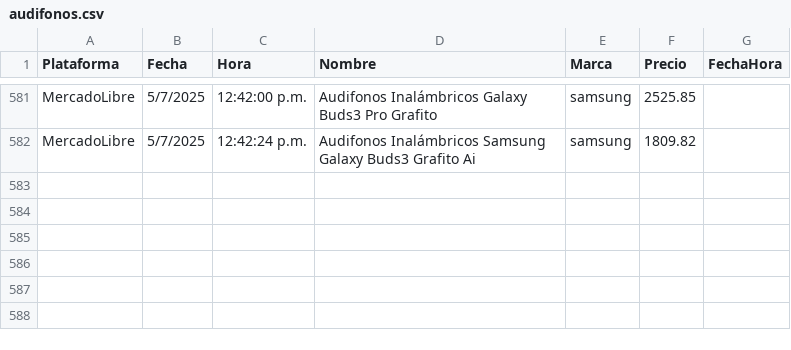
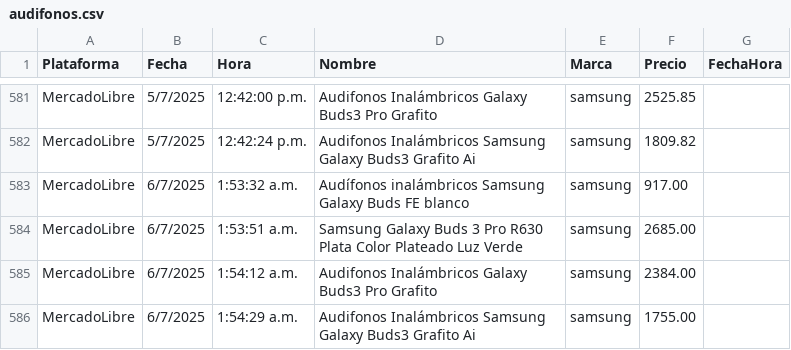
Before and after one commit to JorgeMike/web-scraping, a CSV file: src/csv/audifonos.csv, drawn as a sheet; only a part is shown, gaps mark what is left out.

```diff
--- a/src/csv/audifonos.csv
+++ b/src/csv/audifonos.csv
@@ -582 +582,5 @@ MercadoLibre,5/7/2025,12:42:00 p.m.,"Audifonos Inalámbricos Galaxy Buds3 Pro Gr
 MercadoLibre,5/7/2025,12:42:24 p.m.,"Audifonos Inalámbricos Samsung Galaxy Buds3 Grafito Ai","samsung",1809.82
+MercadoLibre,6/7/2025,1:53:32 a.m.,"Audífonos inalámbricos Samsung Galaxy Buds FE blanco","samsung",917.00
+MercadoLibre,6/7/2025,1:53:51 a.m.,"Samsung Galaxy Buds 3 Pro R630 Plata Color Plateado Luz Verde","samsung",2685.00
+MercadoLibre,6/7/2025,1:54:12 a.m.,"Audifonos Inalámbricos Galaxy Buds3 Pro Grafito","samsung",2384.00
+MercadoLibre,6/7/2025,1:54:29 a.m.,"Audifonos Inalámbricos Samsung Galaxy Buds3 Grafito Ai","samsung",1755.00
```
Also changed, not shown: src/csv/almohadas.csv, src/csv/discos_ssd.csv, 5 other files.
